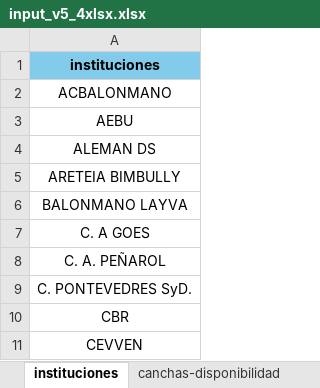
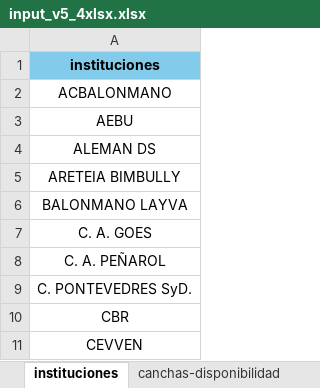
Before and after one commit to juliogu81/fuh-jmetal, an Excel workbook: input_v5_4xlsx.xlsx, sheet instituciones, drawn as a sheet; only a part is shown; values as stored, in another font and other column widths than the file's, no borders; charts and pictures not drawn; the diff names each change by its address in the sheet, - before the commit and + after, or states it on an @@ line.

```diff
--- a/input_v5_4xlsx.xlsx (sheet instituciones)
+++ b/input_v5_4xlsx.xlsx (sheet instituciones)
-A7: C. A GOES
+A7: C. A. GOES
```
Also changed, not shown: sheet partidos, sheet instituciones-prioridad, charts or pictures, 04_20-21_ae.xlsx, 1 other file.
